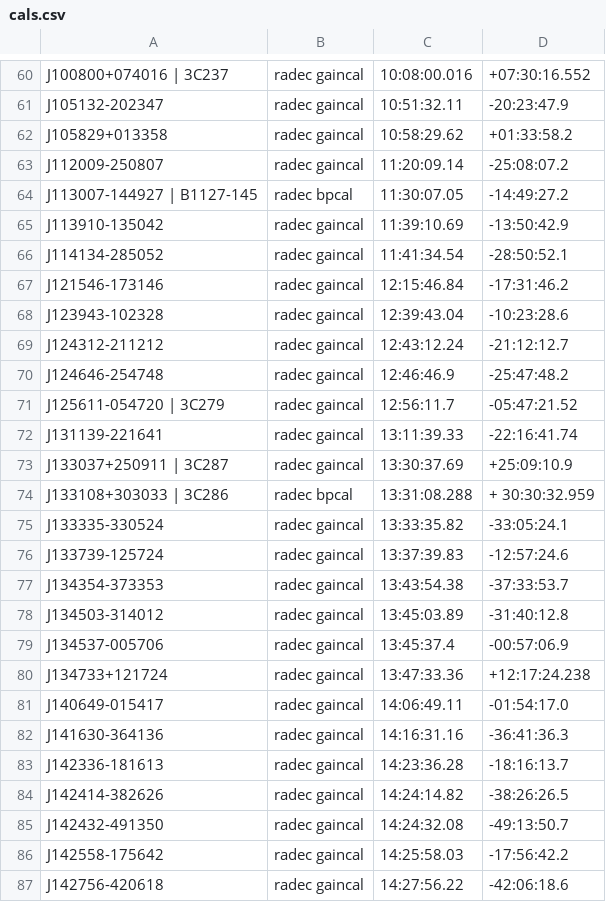
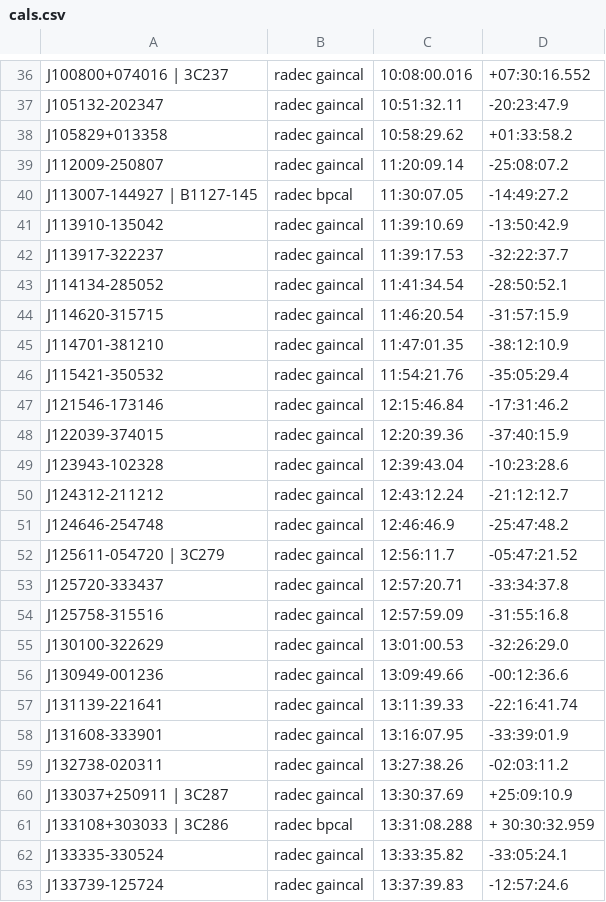
Before and after one commit to tony2heads/sourcelists, a CSV file: cals.csv, drawn as a sheet; only a part is shown, gaps mark what is left out; the shorter side is filled out with more unchanged rows; the diff covers the shown part only.

```diff
--- a/cals.csv
+++ b/cals.csv
@@ -65,4 +41,9 @@ J113007-144927 | B1127-145,radec bpcal,11:30:07.05,-14:49:27.2
 J113910-135042,radec gaincal,11:39:10.69,-13:50:42.9
+J113917-322237,radec gaincal,11:39:17.53,-32:22:37.7
 J114134-285052,radec gaincal,11:41:34.54,-28:50:52.1
+J114620-315715,radec gaincal,11:46:20.54,-31:57:15.9
+J114701-381210,radec gaincal,11:47:01.35,-38:12:10.9
+J115421-350532,radec gaincal,11:54:21.76,-35:05:29.4
 J121546-173146,radec gaincal,12:15:46.84,-17:31:46.2
+J122039-374015,radec gaincal,12:20:39.36,-37:40:15.9
 J123943-102328,radec gaincal,12:39:43.04,-10:23:28.6
@@ -71,3 +52,9 @@ J124646-254748,radec gaincal,12:46:46.9,-25:47:48.2
 J125611-054720 | 3C279,radec gaincal,12:56:11.7,-05:47:21.52
+J125720-333437,radec gaincal,12:57:20.71,-33:34:37.8
+J125758-315516,radec gaincal,12:57:59.09,-31:55:16.8
+J130100-322629,radec gaincal,13:01:00.53,-32:26:29.0
+J130949-001236,radec gaincal,13:09:49.66,-00:12:36.6
 J131139-221641,radec gaincal,13:11:39.33,-22:16:41.74
+J131608-333901,radec gaincal,13:16:07.95,-33:39:01.9
+J132738-020311,radec gaincal,13:27:38.26,-02:03:11.2
 J133037+250911 | 3C287,radec gaincal,13:30:37.69,+25:09:10.9
```
Also changed, not shown: 24 removed rows elsewhere in this file.
